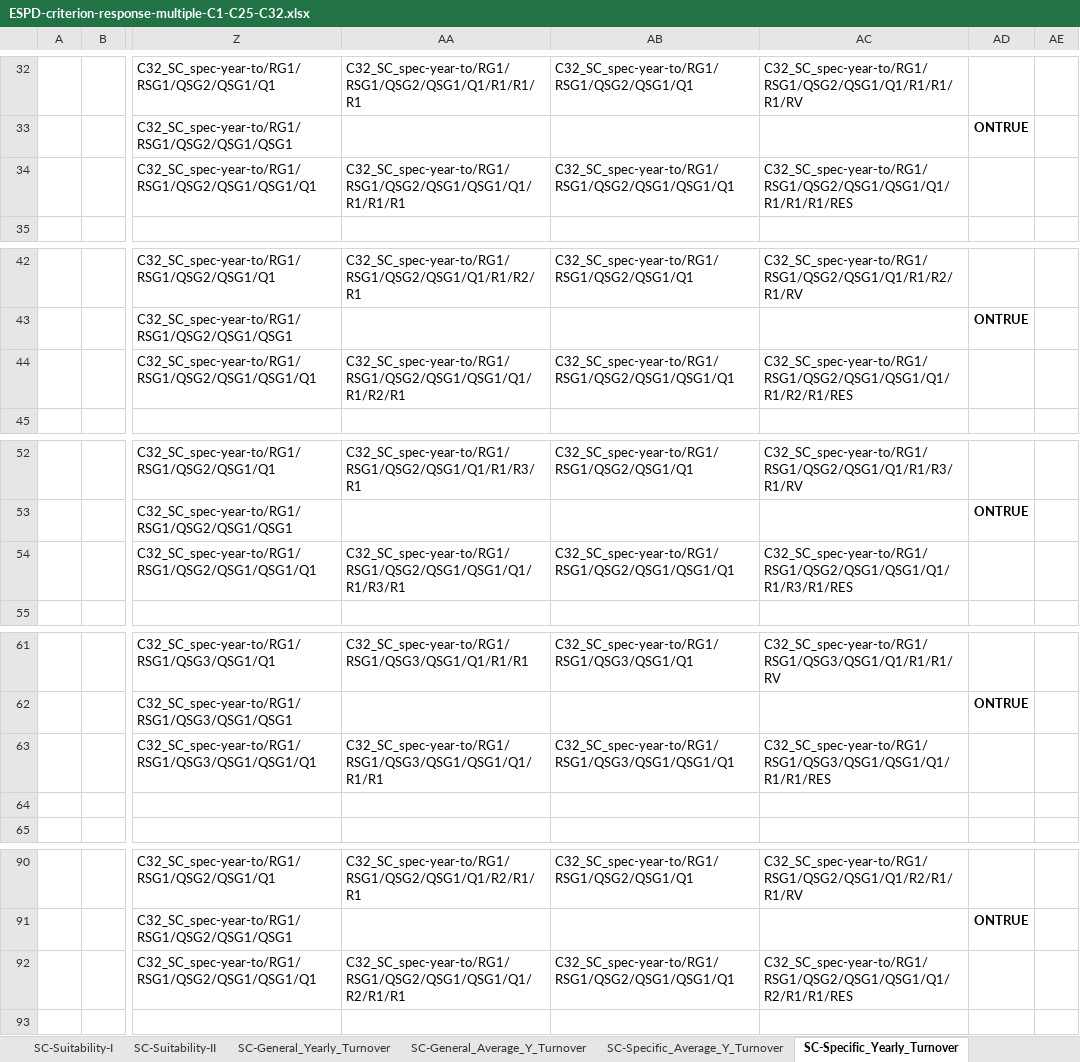
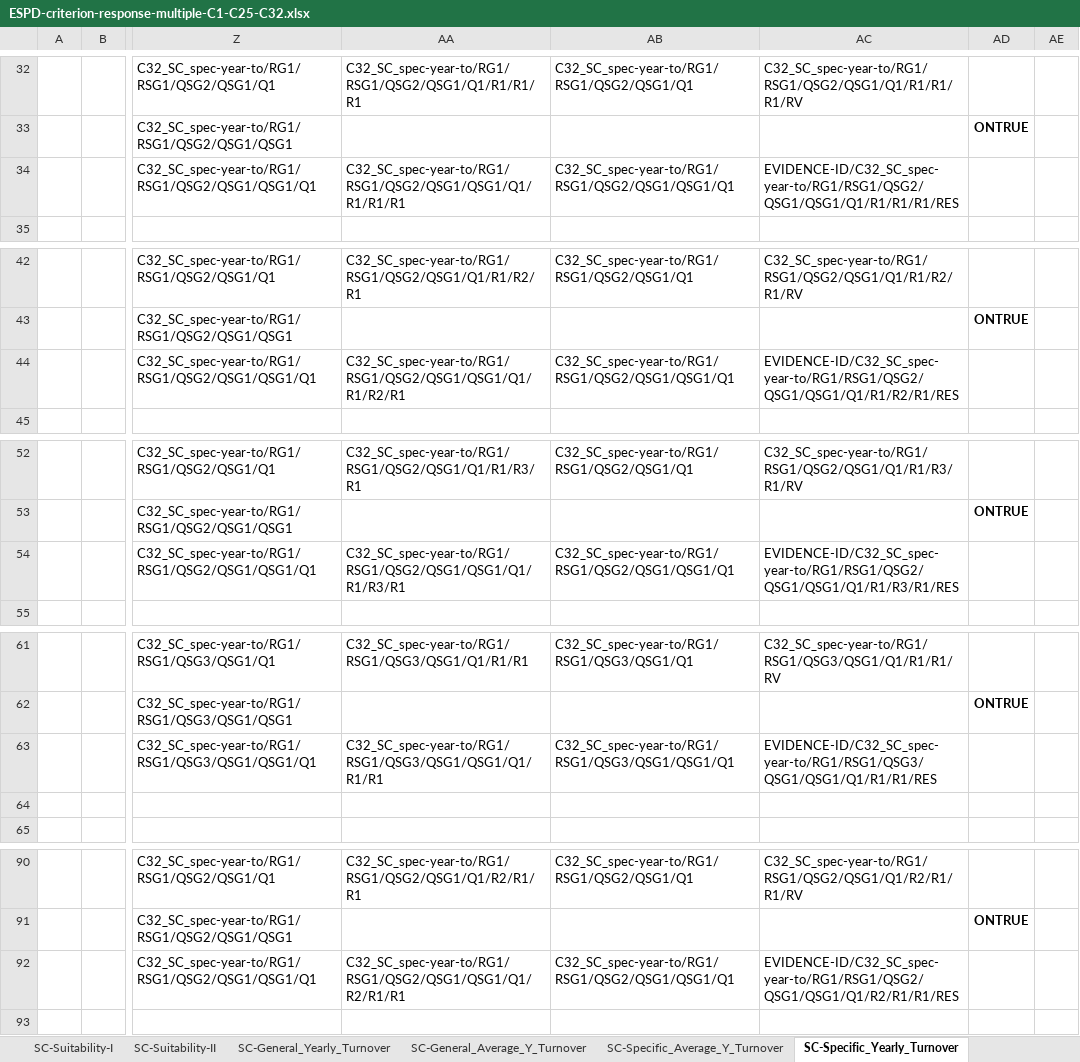
Before and after one commit to OP-TED/ESPD-EDM, an Excel workbook: criterion/ESPD-criterion-response-multiple-C1-C25-C32.xlsx, sheet SC-Specific_Yearly_Turnover, drawn as a sheet; only a part is shown, gaps mark what is left out; values as stored, in another font and other column widths than the file's, no borders; the diff covers the shown part only; the diff names each change by its address in the sheet, - before the commit and + after, or states it on an @@ line.

```diff
--- a/criterion/ESPD-criterion-response-multiple-C1-C25-C32.xlsx (sheet SC-Specific_Yearly_Turnover)
+++ b/criterion/ESPD-criterion-response-multiple-C1-C25-C32.xlsx (sheet SC-Specific_Yearly_Turnover)
-AC34: C32_SC_spec-year-to/RG1/RSG1/QSG2/QSG1/QSG1/Q1/R1/R1/R1/RES
+AC34: EVIDENCE-ID/C32_SC_spec-year-to/RG1/RSG1/QSG2/QSG1/QSG1/Q1/R1/R1/R1/RES
-AC44: C32_SC_spec-year-to/RG1/RSG1/QSG2/QSG1/QSG1/Q1/R1/R2/R1/RES
+AC44: EVIDENCE-ID/C32_SC_spec-year-to/RG1/RSG1/QSG2/QSG1/QSG1/Q1/R1/R2/R1/RES
-AC54: C32_SC_spec-year-to/RG1/RSG1/QSG2/QSG1/QSG1/Q1/R1/R3/R1/RES
+AC54: EVIDENCE-ID/C32_SC_spec-year-to/RG1/RSG1/QSG2/QSG1/QSG1/Q1/R1/R3/R1/RES
-AC63: C32_SC_spec-year-to/RG1/RSG1/QSG3/QSG1/QSG1/Q1/R1/R1/RES
+AC63: EVIDENCE-ID/C32_SC_spec-year-to/RG1/RSG1/QSG3/QSG1/QSG1/Q1/R1/R1/RES
-AC92: C32_SC_spec-year-to/RG1/RSG1/QSG2/QSG1/QSG1/Q1/R2/R1/R1/RES
+AC92: EVIDENCE-ID/C32_SC_spec-year-to/RG1/RSG1/QSG2/QSG1/QSG1/Q1/R2/R1/R1/RES
```
Also changed, not shown: 4 edited cells elsewhere in this sheet, sheet EG-Convictions, sheet EG-Business, sheet SC_Abilities_2 (Facilities,...), sheet SC-Suitability-I, sheet SC-Abilities_1 (Persons), sheet SC-Other_economic_or_financial, 27 more sheets, criterion/ESPD-criterion-request-multiple-C25-C32.xlsx, 2 other files.
